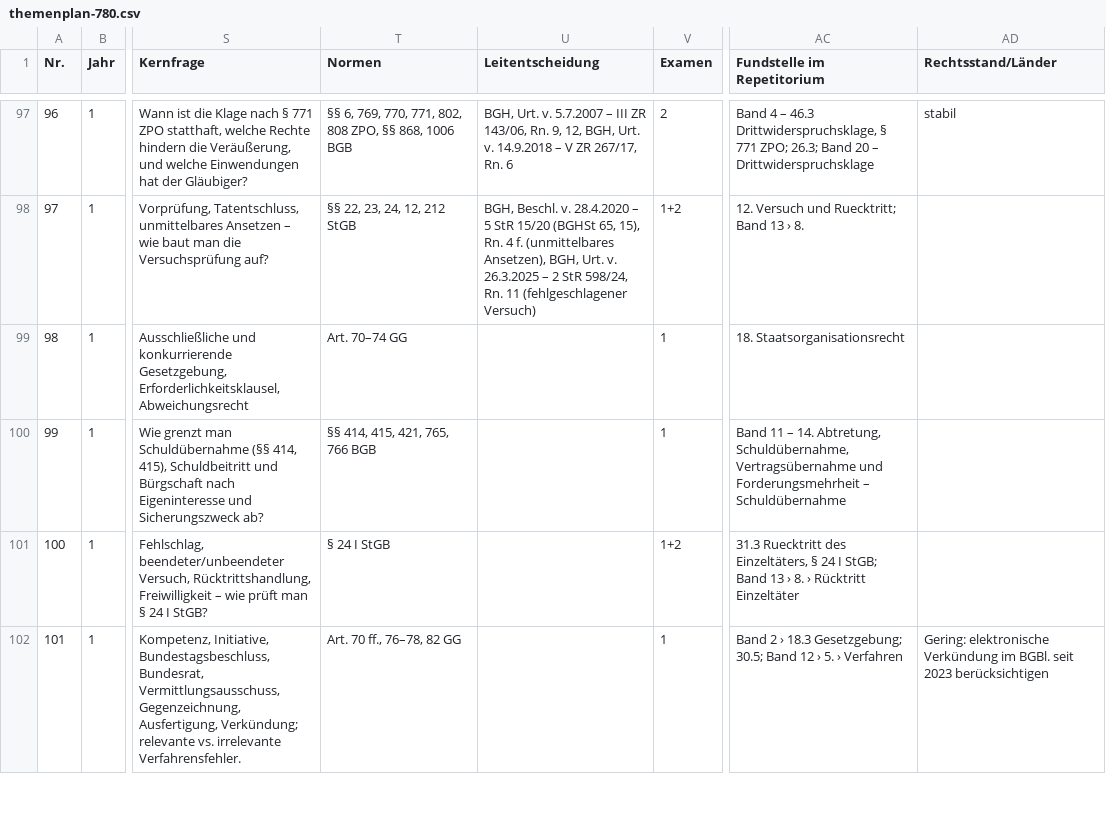
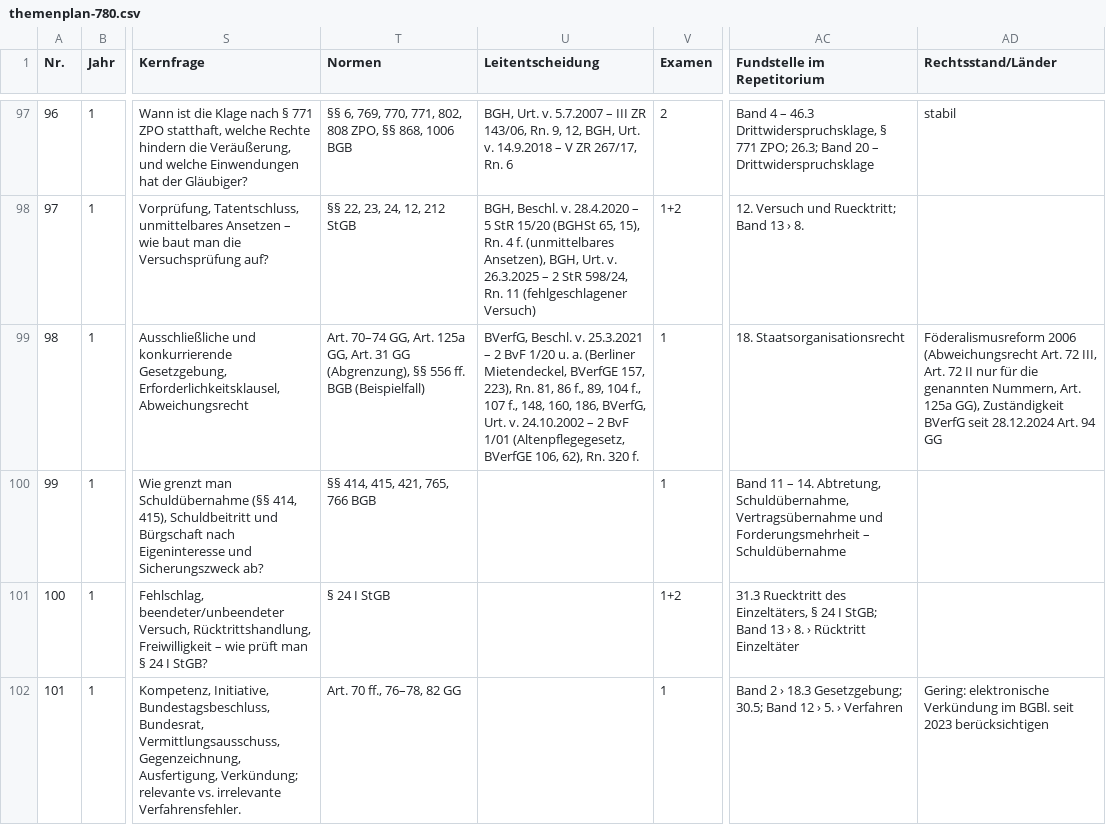
Before and after one commit to Ccan-devoloper/herrjurist, a CSV file: youtube/themenplanung/themenplan-780.csv, drawn as a sheet; only a part is shown, gaps mark what is left out; the diff names each change by its address in the sheet, - before the commit and + after, or states it on an @@ line.

```diff
--- a/youtube/themenplanung/themenplan-780.csv
+++ b/youtube/themenplanung/themenplan-780.csv
-T99 (Normen): Art. 70–74 GG
+T99 (Normen): Art. 70–74 GG, Art. 125a GG, Art. 31 GG (Abgrenzung), §§ 556 ff. BGB (Beispielfall)
-U99 (Leitentscheidung): (empty)
+U99 (Leitentscheidung): BVerfG, Beschl. v. 25.3.2021 – 2 BvF 1/20 u. a. (Berliner Mietendeckel, BVerfGE 157, 223), Rn. 81, 86 f., 89, 104 f., 107 f., 148, 160, 186, BVerfG, Urt. v. 24.10.2002 – 2 BvF 1/01 (Altenpflegegesetz, BVerfGE 106, 62), Rn. 320 f.
-AD99 (Rechtsstand/Länder): (empty)
+AD99 (Rechtsstand/Länder): Föderalismusreform 2006 (Abweichungsrecht Art. 72 III, Art. 72 II nur für die genannten Nummern, Art. 125a GG), Zuständigkeit BVerfG seit 28.12.2024 Art. 94 GG
```
Also changed, not shown: 7 other files.
